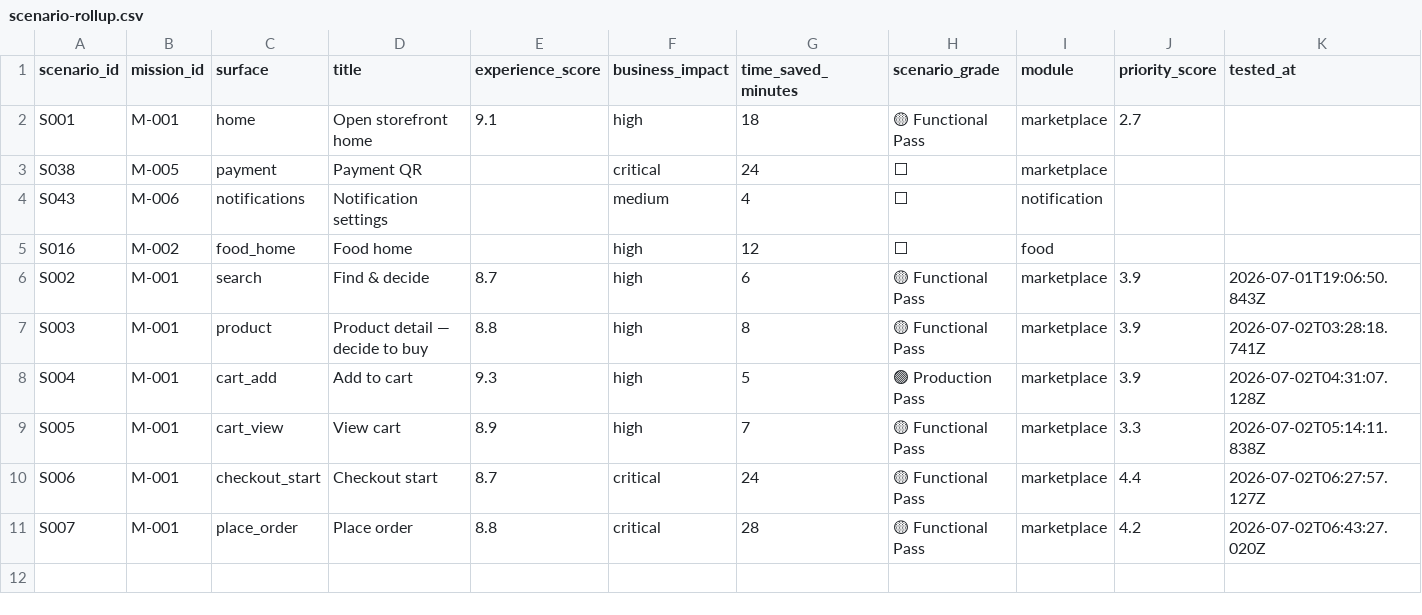
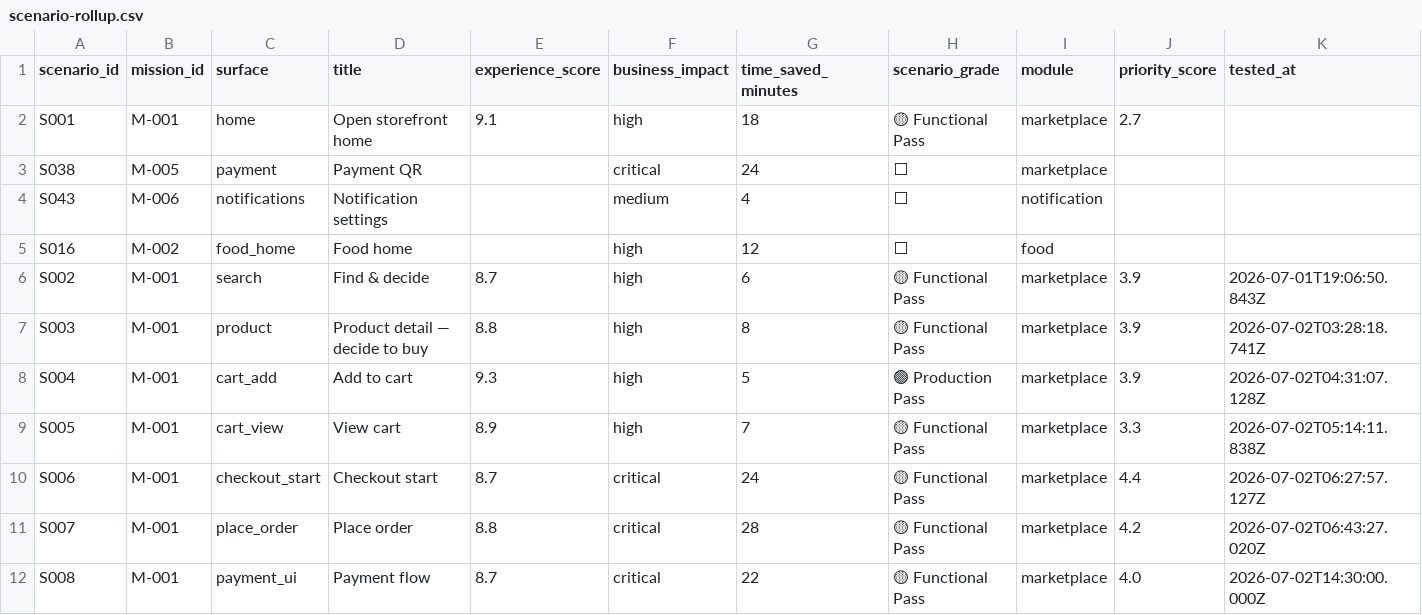
Before and after one commit to khemmatrat/meerak-backend, a CSV file: docs/platform-validation/pv-3/scenario-rollup.csv, drawn as a sheet; only a part is shown; rows hold the shown columns only; the diff names each change by its address in the sheet, - before the commit and + after, or states it on an @@ line.

```diff
--- a/docs/platform-validation/pv-3/scenario-rollup.csv
+++ b/docs/platform-validation/pv-3/scenario-rollup.csv
+row 12: S008 | M-001 | payment_ui | Payment flow | 8.7 | critical | 22 | 🟡 Functional Pass | marketplace | 4.0 | 2026-07-02T14:30:00.000Z
```
Also changed, not shown: docs/platform-validation/pv-3/wave-1-tracker.csv, 10 other files.
